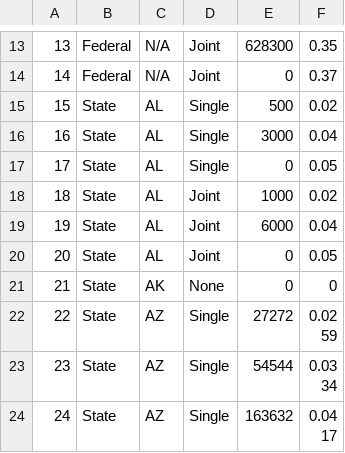
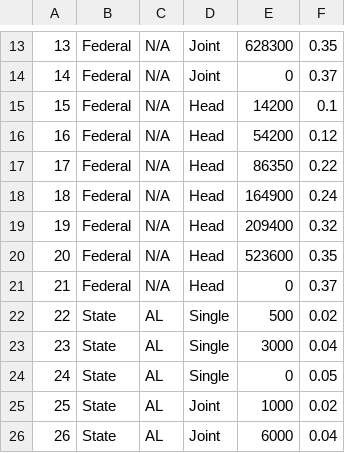
Before and after one commit to AECInkomoko/AEC-tax-checker, a CSV file: taxBracket.csv, drawn as a sheet; only a part is shown, gaps mark what is left out; the shorter side is filled out with more unchanged rows; addresses are those after the commit; the diff names each change by its address in the sheet, - before the commit and + after, or states it on an @@ line.

Commit message:
added support for head of household

```diff
--- a/taxBracket.csv
+++ b/taxBracket.csv
+row 15: 15 | Federal | N/A | Head | 14200 | 0.1
+row 16: 16 | Federal | N/A | Head | 54200 | 0.12
+row 17: 17 | Federal | N/A | Head | 86350 | 0.22
+row 18: 18 | Federal | N/A | Head | 164900 | 0.24
+row 19: 19 | Federal | N/A | Head | 209400 | 0.32
+row 20: 20 | Federal | N/A | Head | 523600 | 0.35
+row 21: 21 | Federal | N/A | Head | 0 | 0.37
@@ column A renumbered from row 22 down @@
```
Also changed, not shown: 3 other files.
